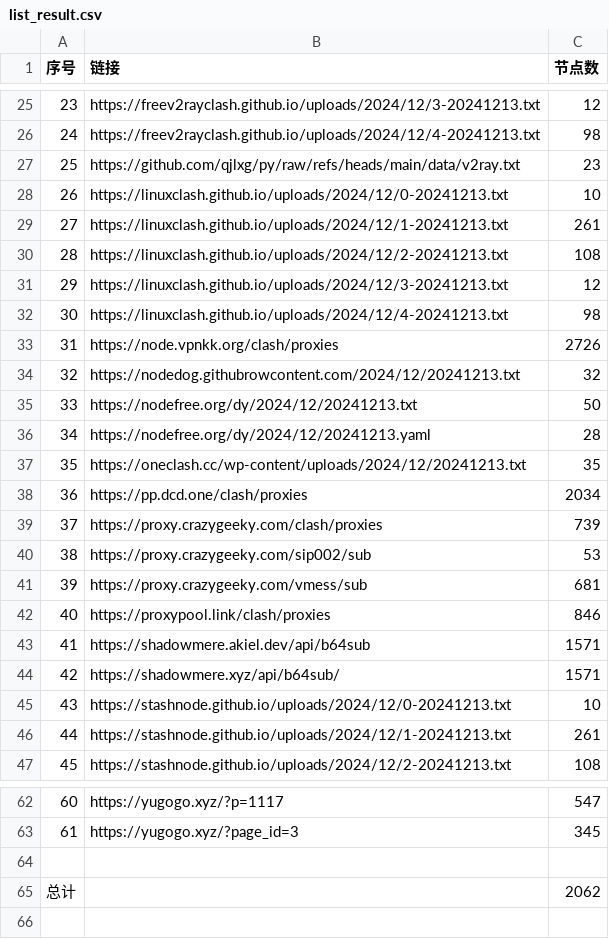
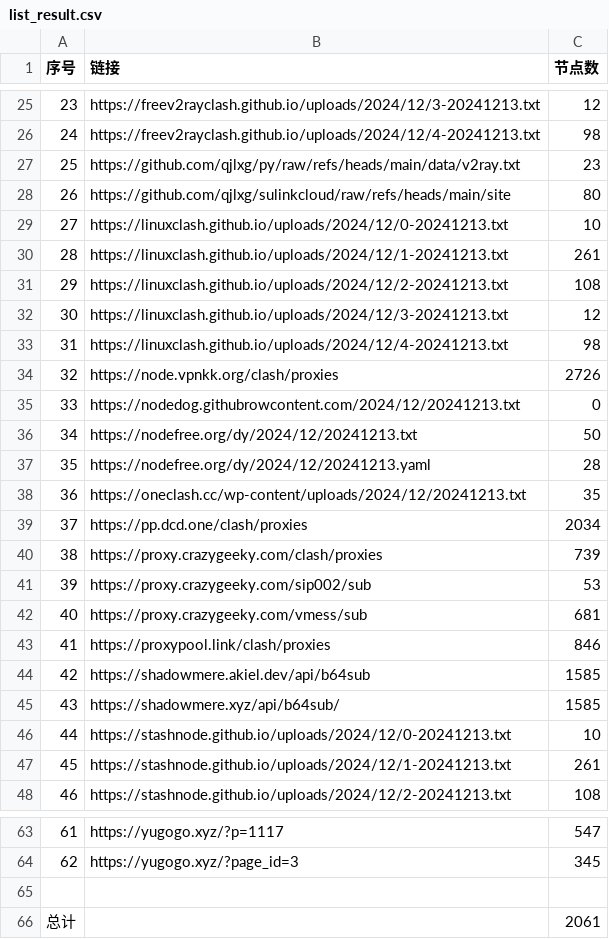
Before and after one commit to qjlxg/ss3, a CSV file: list_result.csv, drawn as a sheet; only a part is shown, gaps mark what is left out; addresses are those after the commit; the diff names each change by its address in the sheet, - before the commit and + after, or states it on an @@ line.

```diff
--- a/list_result.csv
+++ b/list_result.csv
+row 28: 26 | https://github.com/qjlxg/sulinkcloud/raw/refs/heads/main/site | 80
@@ column A (序号) renumbered between rows 29 and 64 @@
-C35 (节点数): 32
+C35 (节点数): 0
-C44:C45 (节点数): 1571
+C44:C45 (节点数): 1585
-C66 (节点数): 2062
+C66 (节点数): 2061
```
Also changed, not shown: 3 other files.
